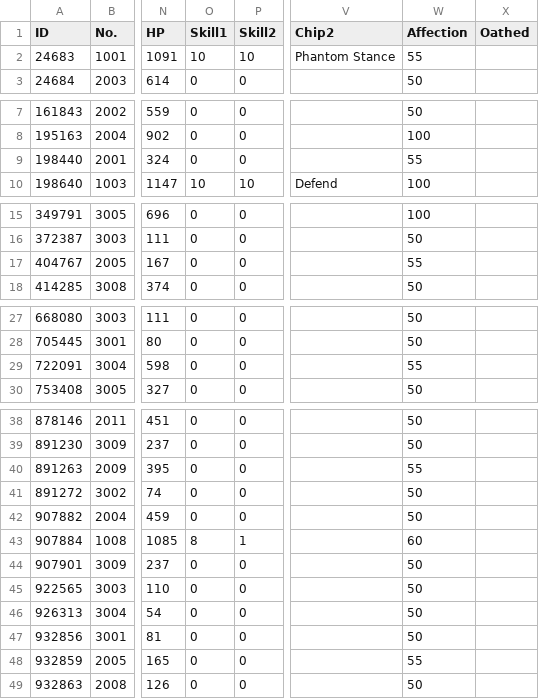
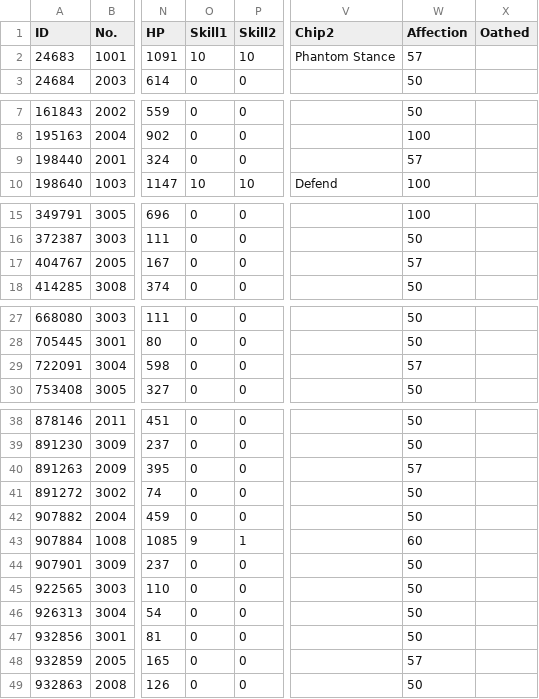
Before and after one commit to TheRealPetraLal/Info, a CSV file: Petra★Lal_878904_coalition_info.csv, drawn as a sheet; only a part is shown, gaps mark what is left out; the diff names each change by its address in the sheet, - before the commit and + after, or states it on an @@ line.

```diff
--- a/Petra★Lal_878904_coalition_info.csv
+++ b/Petra★Lal_878904_coalition_info.csv
-W2 (Affection): 55
+W2 (Affection): 57
-W9 (Affection): 55
+W9 (Affection): 57
-W17 (Affection): 55
+W17 (Affection): 57
-W29 (Affection): 55
+W29 (Affection): 57
-W40 (Affection): 55
+W40 (Affection): 57
-O43 (Skill1): 8
+O43 (Skill1): 9
-W48 (Affection): 55
+W48 (Affection): 57
```
Also changed, not shown: Petra★Lal_878904__theater_optimize_team.csv, Petra★Lal_878904_doll_info.csv, 4 other files.
